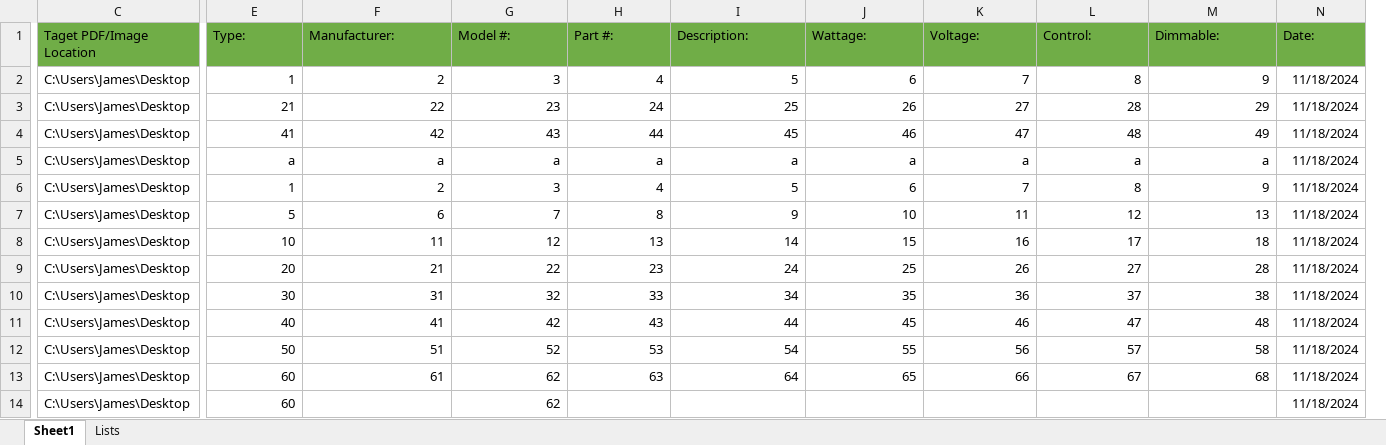
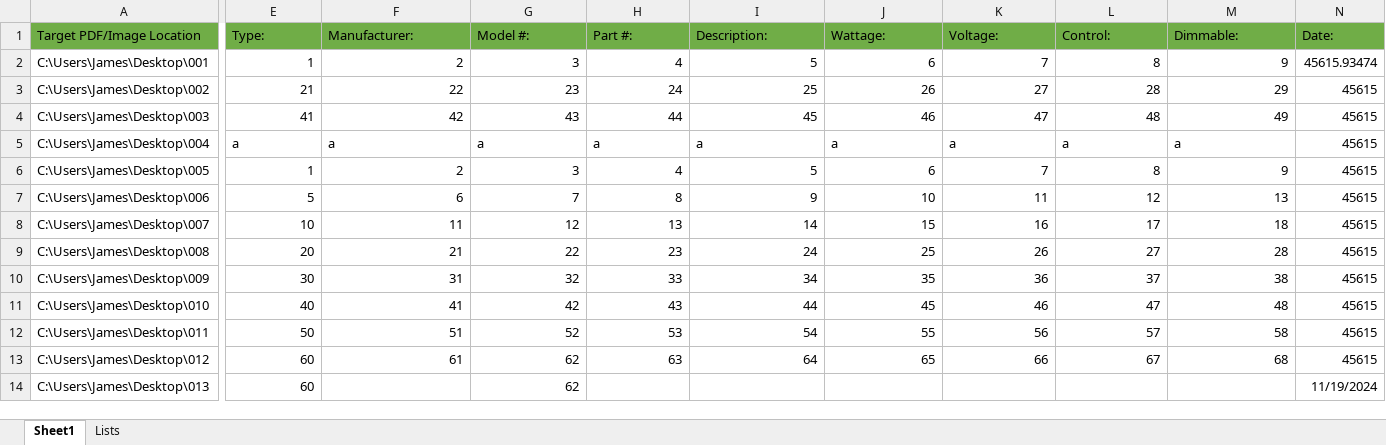
Before and after one commit to Jaceimet/Meta-Cut-Sheet, an Excel workbook: src/main/resources/Cut Sheet Express excel.xlsx, sheet Sheet1, drawn as a sheet; only a part is shown, gaps mark what is left out; values as stored, in another font and other column widths than the file's, no borders; table styles not drawn; removed rows and columns are numbered as before the commit, all else as after; the diff covers the shown part only; the diff names each change by its address in the sheet, - before the commit and + after, or states it on an @@ line.

Commit message:
Implementing map lists for data storage and handling. Still needs refinement.

```diff
--- a/src/main/resources/Cut Sheet Express excel.xlsx (sheet Sheet1)
+++ b/src/main/resources/Cut Sheet Express excel.xlsx (sheet Sheet1)
+column A (Target PDF/Image Location), rows 2-14: C:\Users\James\Desktop\001 | C:\Users\James\Desktop\002 | C:\Users\James\Desktop\003 | C:\Users\James\Desktop\004 | C:\Users\James\Desktop\005 | C:\Users\James\Desktop\006 | C:\Users\James\Desktop\007 | C:\Users\James\Desktop\008 | C:\Users\James\Desktop\009 | C:\Users\James\Desktop\010 | C:\Users\James\Desktop\011 | C:\Users\James\Desktop\012 | C:\Users\James\Desktop\013
-column C (Taget PDF/Image Location), rows 2-14: all C:\Users\James\Desktop
-N2 (Date:): 11/18/2024
+N2 (Date:): 45615.93474
-N3:N13 (Date:): 11/18/2024
+N3:N13 (Date:): 45615
-E5:M5 alignment: right
+E5:M5 alignment: left
-N14 (Date:): 11/18/2024
+N14 (Date:): 11/19/2024
```
Also changed, not shown: cell formats elsewhere in this sheet, 1 other file.
